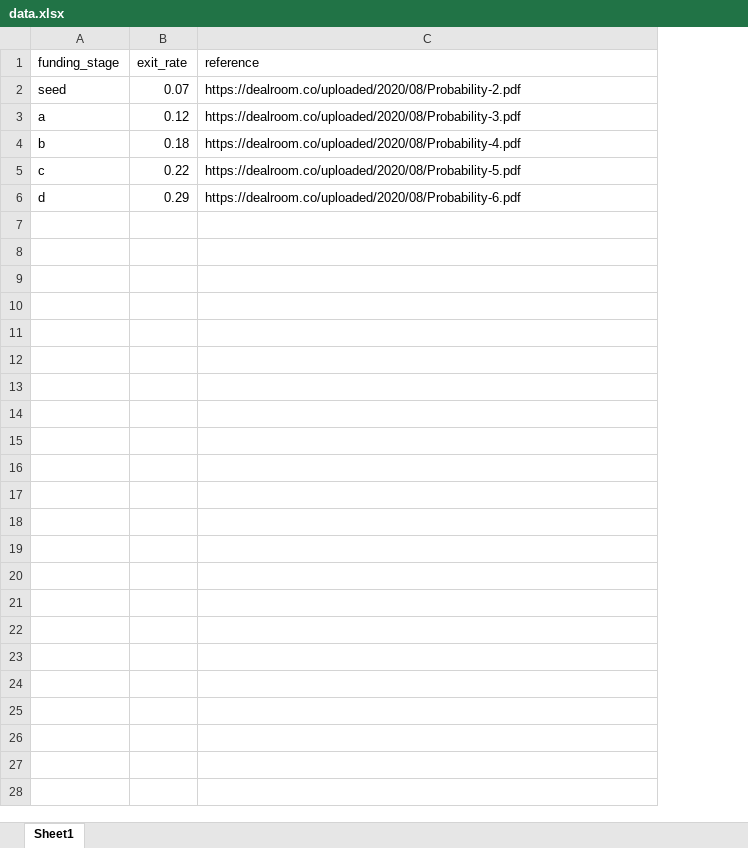
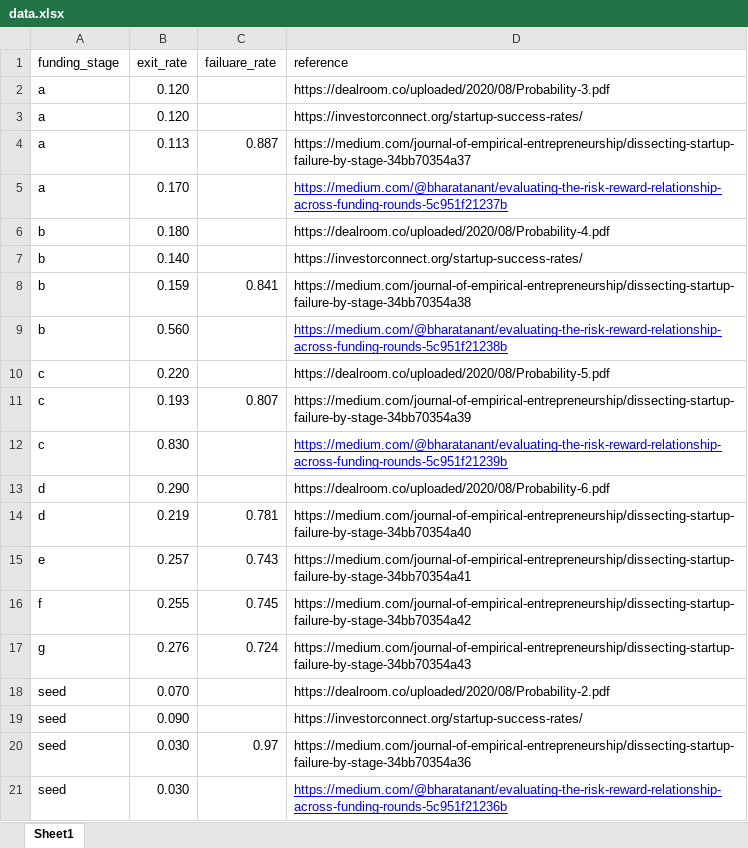
Before and after one commit to jingyanwang/startup_exit_rate, an Excel workbook: data.xlsx, sheet Sheet1, drawn as a sheet; values as stored, in another font and other column widths than the file's, no borders; removed rows and columns are numbered as before the commit, all else as after; the diff names each change by its address in the sheet, - before the commit and + after, or states it on an @@ line.

```diff
--- a/data.xlsx (sheet Sheet1)
+++ b/data.xlsx (sheet Sheet1)
+column C (failuare_rate), empty
-row 2: seed | 0.07 | https://dealroom.co/uploaded/2020/08/Probability-2.pdf
-B2 (exit_rate): 0.12
+B2 (exit_rate): 0.120
+row 3: a | 0.120 |  | https://investorconnect.org/startup-success-rates/
+row 4: a | 0.113 | 0.887 | https://medium.com/journal-of-empirical-entrepreneurship/dissecting-startup-failure-by-stage-34bb70354a37
+row 5: a | 0.170 |  | https://medium.com/@bharatanant/evaluating-the-risk-reward-relationship-across-funding-rounds-5c951f21237b
-B6 (exit_rate): 0.18
+B6 (exit_rate): 0.180
+row 7: b | 0.140 |  | https://investorconnect.org/startup-success-rates/
+row 8: b | 0.159 | 0.841 | https://medium.com/journal-of-empirical-entrepreneurship/dissecting-startup-failure-by-stage-34bb70354a38
+row 9: b | 0.560 |  | https://medium.com/@bharatanant/evaluating-the-risk-reward-relationship-across-funding-rounds-5c951f21238b
-B10 (exit_rate): 0.22
+B10 (exit_rate): 0.220
+row 11: c | 0.193 | 0.807 | https://medium.com/journal-of-empirical-entrepreneurship/dissecting-startup-failure-by-stage-34bb70354a39
+row 12: c | 0.830 |  | https://medium.com/@bharatanant/evaluating-the-risk-reward-relationship-across-funding-rounds-5c951f21239b
-B13 (exit_rate): 0.29
+B13 (exit_rate): 0.290
+row 14: d | 0.219 | 0.781 | https://medium.com/journal-of-empirical-entrepreneurship/dissecting-startup-failure-by-stage-34bb70354a40
+row 15: e | 0.257 | 0.743 | https://medium.com/journal-of-empirical-entrepreneurship/dissecting-startup-failure-by-stage-34bb70354a41
+row 16: f | 0.255 | 0.745 | https://medium.com/journal-of-empirical-entrepreneurship/dissecting-startup-failure-by-stage-34bb70354a42
+row 17: g | 0.276 | 0.724 | https://medium.com/journal-of-empirical-entrepreneurship/dissecting-startup-failure-by-stage-34bb70354a43
+row 18: seed | 0.070 |  | https://dealroom.co/uploaded/2020/08/Probability-2.pdf
+row 19: seed | 0.090 |  | https://investorconnect.org/startup-success-rates/
+row 20: seed | 0.030 | 0.97 | https://medium.com/journal-of-empirical-entrepreneurship/dissecting-startup-failure-by-stage-34bb70354a36
+row 21: seed | 0.030 |  | https://medium.com/@bharatanant/evaluating-the-risk-reward-relationship-across-funding-rounds-5c951f21236b
```
Also changed, not shown: 2 other files.
